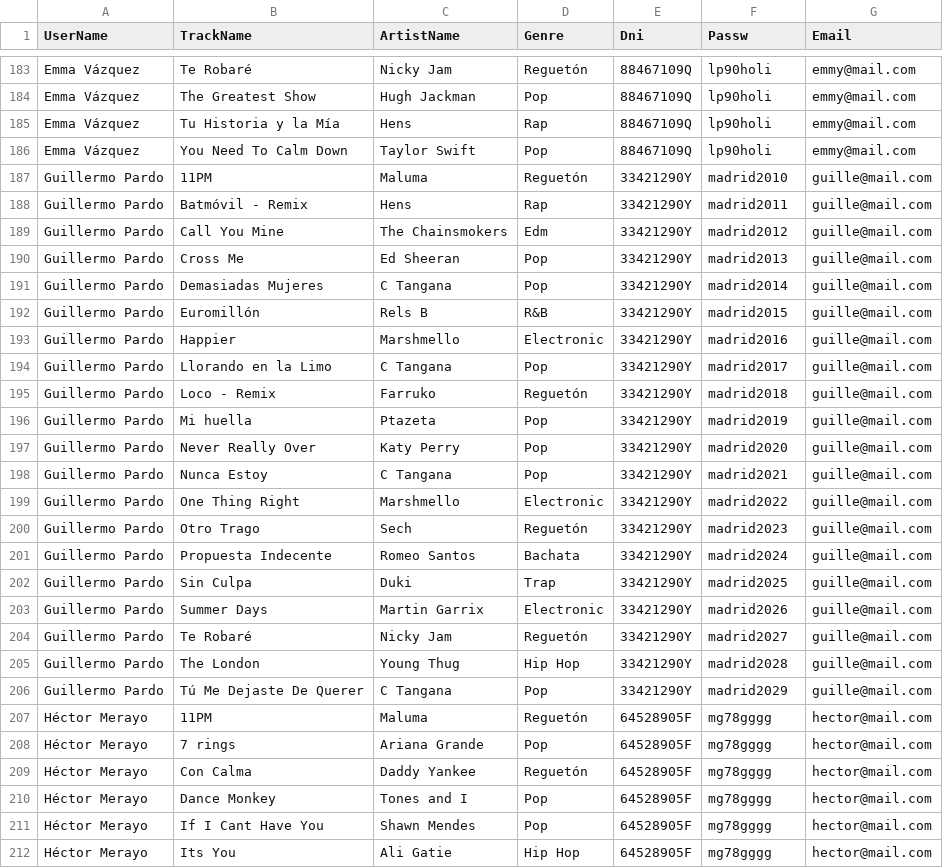
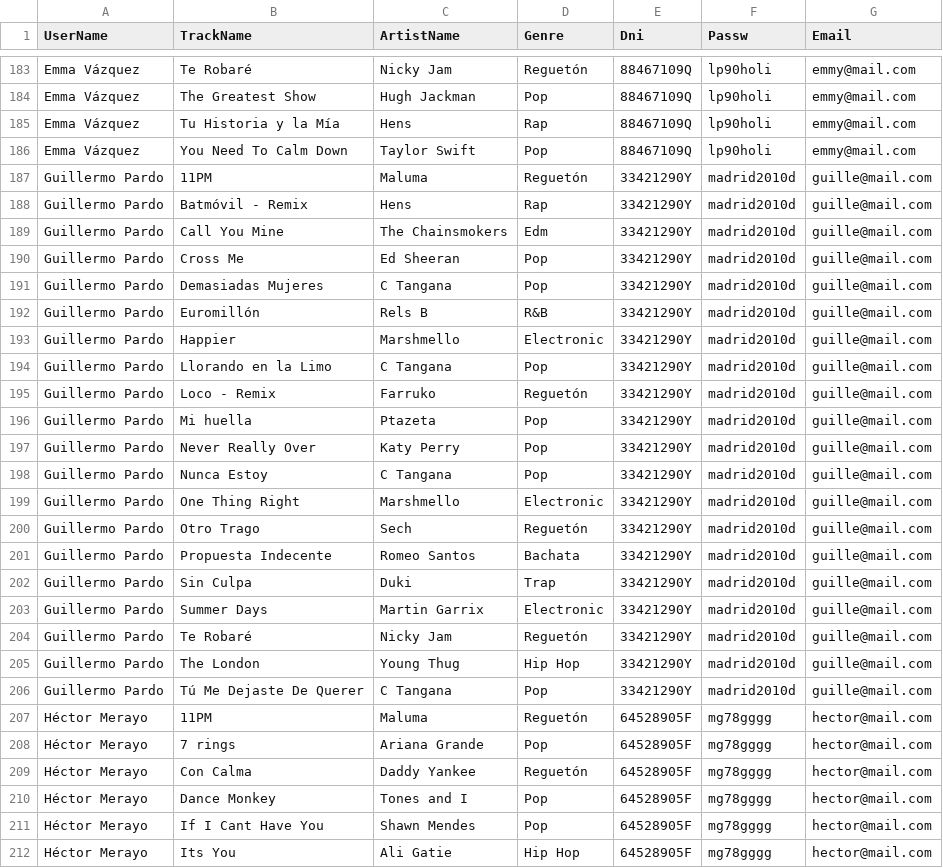
Before and after one commit to apereg20/SIBI, a CSV file: Documentos Base de Datos/datosUsuarios.csv, drawn as a sheet; only a part is shown, gaps mark what is left out.

Commit message:
actualización

```diff
--- a/Documentos Base de Datos/datosUsuarios.csv
+++ b/Documentos Base de Datos/datosUsuarios.csv
@@ -186,22 +186,22 @@ Emma Vázquez,Tu Historia y la Mía,Hens,Rap,88467109Q,lp90holi,emmy@mail.com
 Emma Vázquez,You Need To Calm Down,Taylor Swift,Pop,88467109Q,lp90holi,emmy@mail.com
-Guillermo Pardo,11PM,Maluma,Reguetón,33421290Y,madrid2010,guille@mail.com
-Guillermo Pardo,Batmóvil - Remix,Hens,Rap,33421290Y,madrid2011,guille@mail.com
-Guillermo Pardo,Call You Mine,The Chainsmokers,Edm,33421290Y,madrid2012,guille@mail.com
-Guillermo Pardo,Cross Me,Ed Sheeran,Pop,33421290Y,madrid2013,guille@mail.com
-Guillermo Pardo,Demasiadas Mujeres,C Tangana,Pop,33421290Y,madrid2014,guille@mail.com
-Guillermo Pardo,Euromillón,Rels B,R&B,33421290Y,madrid2015,guille@mail.com
-Guillermo Pardo,Happier,Marshmello,Electronic,33421290Y,madrid2016,guille@mail.com
-Guillermo Pardo,Llorando en la Limo,C Tangana,Pop,33421290Y,madrid2017,guille@mail.com
-Guillermo Pardo,Loco - Remix,Farruko,Reguetón,33421290Y,madrid2018,guille@mail.com
-Guillermo Pardo,Mi huella,Ptazeta,Pop,33421290Y,madrid2019,guille@mail.com
-Guillermo Pardo,Never Really Over,Katy Perry,Pop,33421290Y,madrid2020,guille@mail.com
-Guillermo Pardo,Nunca Estoy,C Tangana,Pop,33421290Y,madrid2021,guille@mail.com
-Guillermo Pardo,One Thing Right,Marshmello,Electronic,33421290Y,madrid2022,guille@mail.com
-Guillermo Pardo,Otro Trago,Sech,Reguetón,33421290Y,madrid2023,guille@mail.com
-Guillermo Pardo,Propuesta Indecente,Romeo Santos,Bachata,33421290Y,madrid2024,guille@mail.com
-Guillermo Pardo,Sin Culpa,Duki,Trap,33421290Y,madrid2025,guille@mail.com
-Guillermo Pardo,Summer Days,Martin Garrix,Electronic,33421290Y,madrid2026,guille@mail.com
-Guillermo Pardo,Te Robaré,Nicky Jam,Reguetón,33421290Y,madrid2027,guille@mail.com
-Guillermo Pardo,The London,Young Thug,Hip Hop,33421290Y,madrid2028,guille@mail.com
-Guillermo Pardo,Tú Me Dejaste De Querer,C Tangana,Pop,33421290Y,madrid2029,guille@mail.com
+Guillermo Pardo,11PM,Maluma,Reguetón,33421290Y,madrid2010d,guille@mail.com
+Guillermo Pardo,Batmóvil - Remix,Hens,Rap,33421290Y,madrid2010d,guille@mail.com
+Guillermo Pardo,Call You Mine,The Chainsmokers,Edm,33421290Y,madrid2010d,guille@mail.com
+Guillermo Pardo,Cross Me,Ed Sheeran,Pop,33421290Y,madrid2010d,guille@mail.com
+Guillermo Pardo,Demasiadas Mujeres,C Tangana,Pop,33421290Y,madrid2010d,guille@mail.com
+Guillermo Pardo,Euromillón,Rels B,R&B,33421290Y,madrid2010d,guille@mail.com
+Guillermo Pardo,Happier,Marshmello,Electronic,33421290Y,madrid2010d,guille@mail.com
+Guillermo Pardo,Llorando en la Limo,C Tangana,Pop,33421290Y,madrid2010d,guille@mail.com
+Guillermo Pardo,Loco - Remix,Farruko,Reguetón,33421290Y,madrid2010d,guille@mail.com
+Guillermo Pardo,Mi huella,Ptazeta,Pop,33421290Y,madrid2010d,guille@mail.com
+Guillermo Pardo,Never Really Over,Katy Perry,Pop,33421290Y,madrid2010d,guille@mail.com
+Guillermo Pardo,Nunca Estoy,C Tangana,Pop,33421290Y,madrid2010d,guille@mail.com
+Guillermo Pardo,One Thing Right,Marshmello,Electronic,33421290Y,madrid2010d,guille@mail.com
+Guillermo Pardo,Otro Trago,Sech,Reguetón,33421290Y,madrid2010d,guille@mail.com
+Guillermo Pardo,Propuesta Indecente,Romeo Santos,Bachata,33421290Y,madrid2010d,guille@mail.com
+Guillermo Pardo,Sin Culpa,Duki,Trap,33421290Y,madrid2010d,guille@mail.com
+Guillermo Pardo,Summer Days,Martin Garrix,Electronic,33421290Y,madrid2010d,guille@mail.com
+Guillermo Pardo,Te Robaré,Nicky Jam,Reguetón,33421290Y,madrid2010d,guille@mail.com
+Guillermo Pardo,The London,Young Thug,Hip Hop,33421290Y,madrid2010d,guille@mail.com
+Guillermo Pardo,Tú Me Dejaste De Querer,C Tangana,Pop,33421290Y,madrid2010d,guille@mail.com
 Héctor Merayo,11PM,Maluma,Reguetón,64528905F,mg78gggg,hector@mail.com
```
